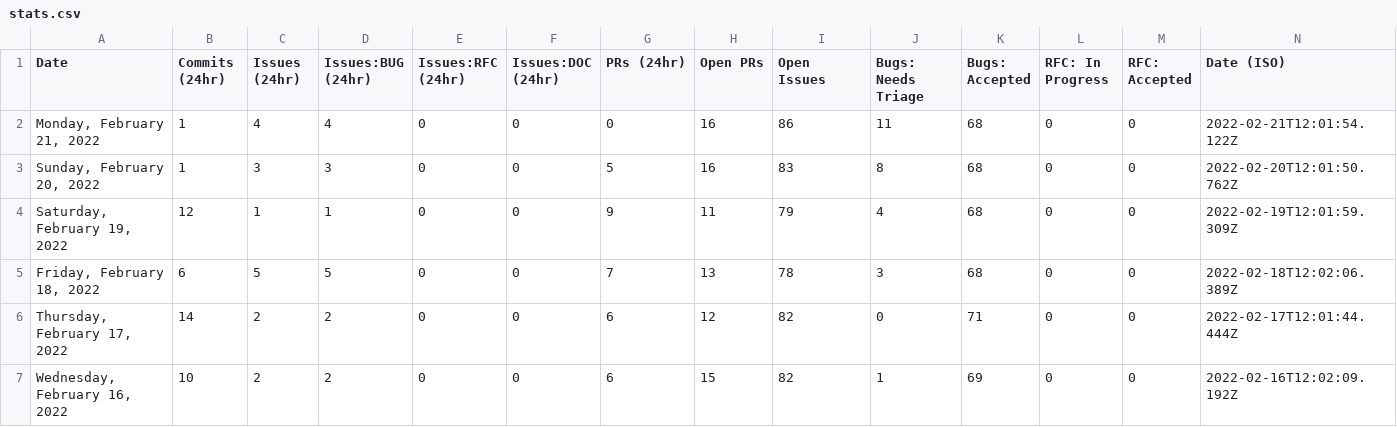
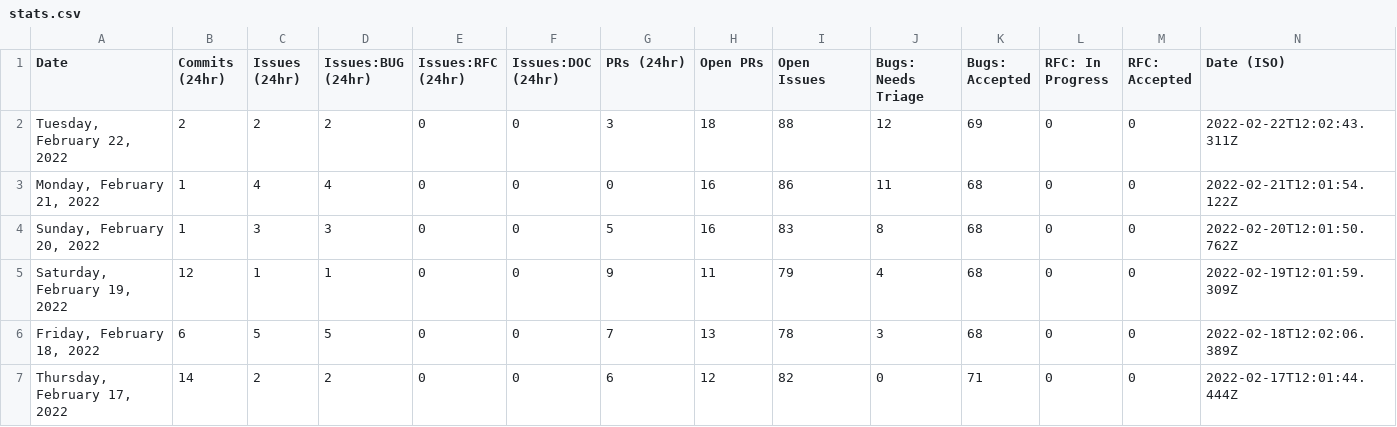
Before and after one commit to SiriousHunter/astro, a CSV file: stats/stats.csv, drawn as a sheet; only a part is shown; the shorter side is filled out with more unchanged rows.

```diff
--- a/stats/stats.csv
+++ b/stats/stats.csv
@@ -1,2 +1,3 @@
 Date,Commits (24hr),Issues (24hr),Issues:BUG (24hr),Issues:RFC (24hr),Issues:DOC (24hr),PRs (24hr),Open PRs,Open Issues,Bugs: Needs Triage,Bugs: Accepted,RFC: In Progress,RFC: Accepted,Date (ISO)
+"Tuesday, February 22, 2022",2,2,2,0,0,3,18,88,12,69,0,0,"2022-02-22T12:02:43.311Z"
 "Monday, February 21, 2022",1,4,4,0,0,0,16,86,11,68,0,0,"2022-02-21T12:01:54.122Z"
```
